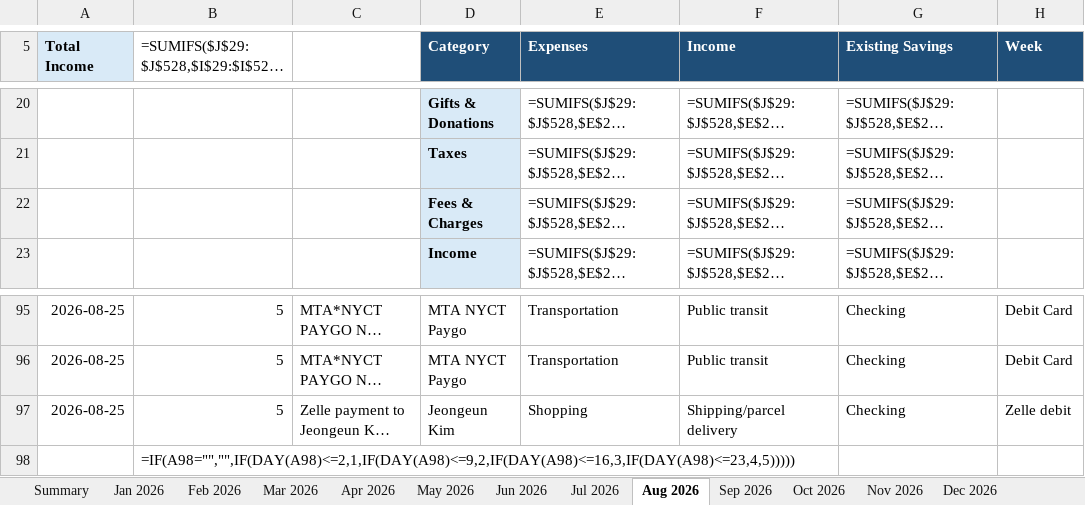
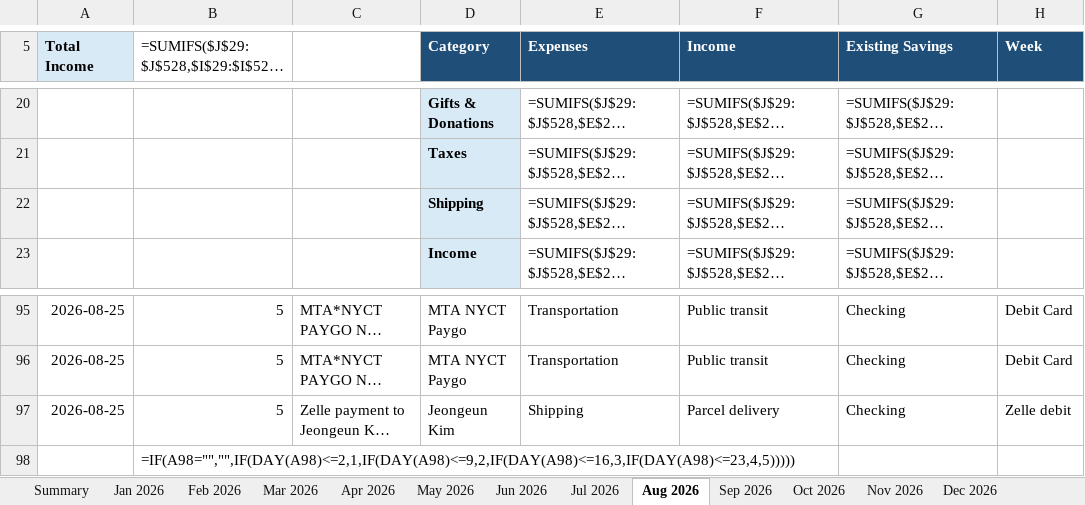
Before and after one commit to yw-ray/yw-ray.github.io, an Excel workbook: assets/ledger/ledger.xlsx, sheet Aug 2026, drawn as a sheet; only a part is shown, gaps mark what is left out; long unchanged cells end in …; values as stored, in another font and other column widths than the file's, no borders; formulas without a stored value are shown as written; the diff names each change by its address in the sheet, - before the commit and + after, or states it on an @@ line.

Commit message:
Add shipping category for parcel payment

```diff
--- a/assets/ledger/ledger.xlsx (sheet Aug 2026)
+++ b/assets/ledger/ledger.xlsx (sheet Aug 2026)
-D22 (Category): Fees & Charges
+D22 (Category): Shipping
-E97 (Expenses): Shopping
+E97 (Expenses): Shipping
-F97 (Income): Shipping/parcel delivery
+F97 (Income): Parcel delivery
```
Also changed, not shown: sheet May 2026, sheet Jun 2026, sheet Jul 2026, sheet Mar 2026, sheet Apr 2026, sheet Jan 2026, 5 more sheets.
